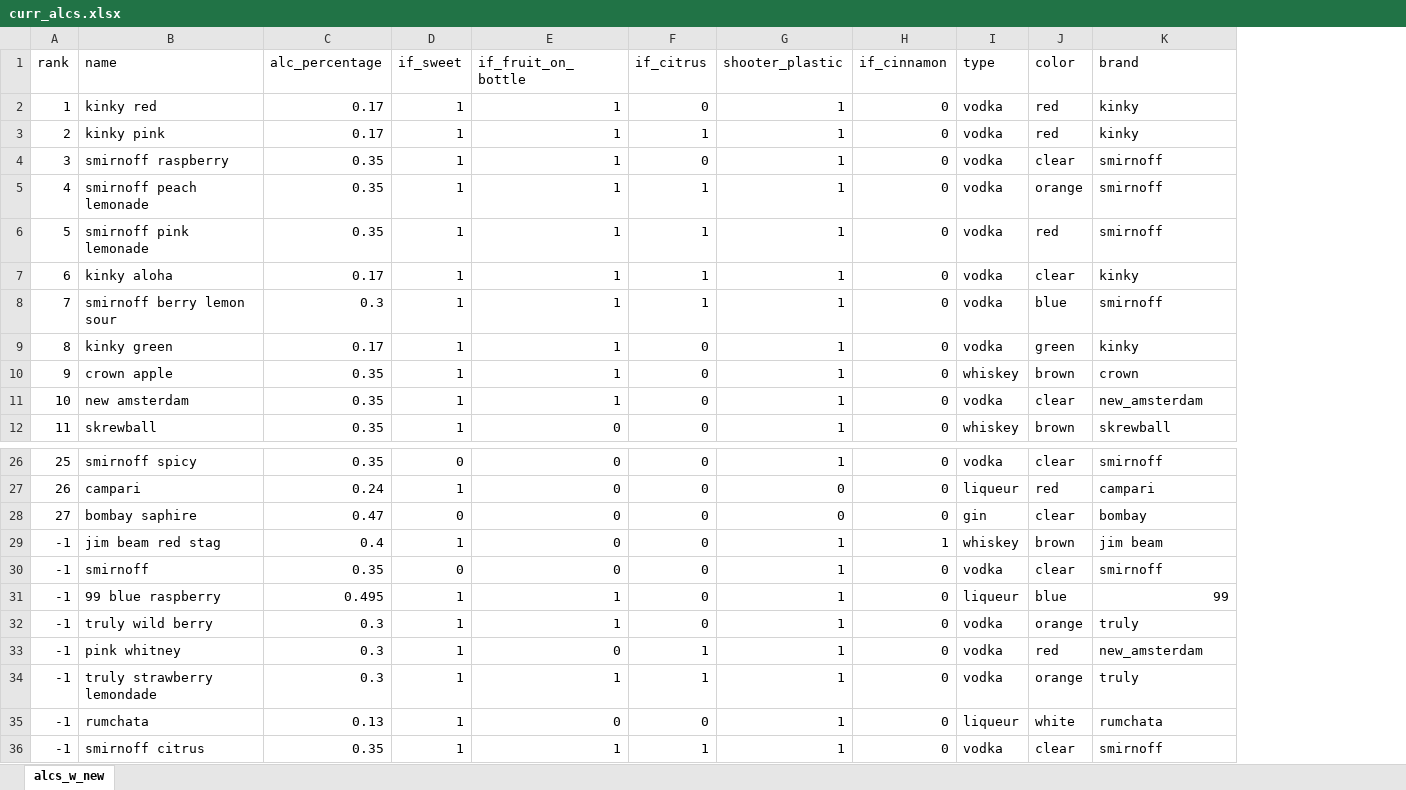
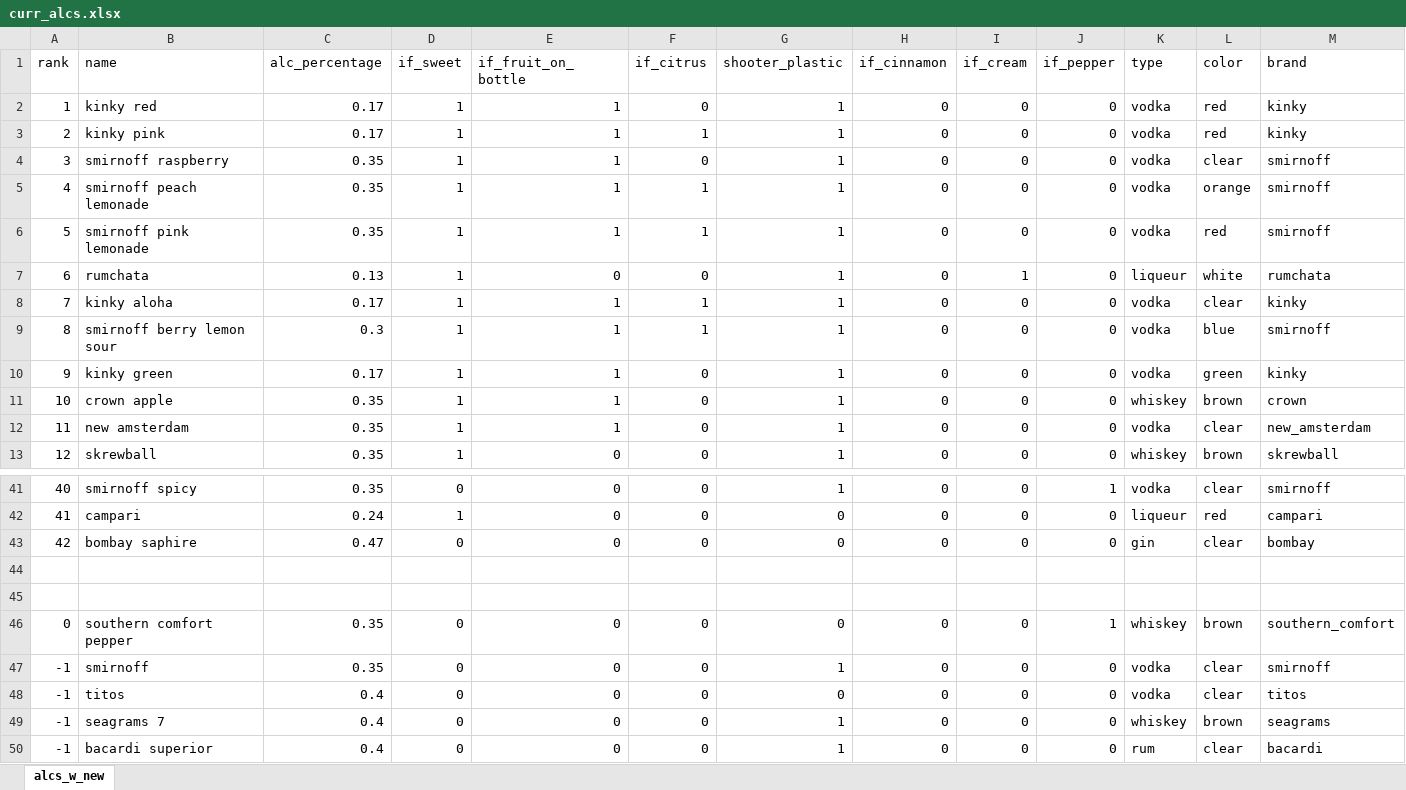
Before and after one commit to cnr-dxn/rach-shooter-model, an Excel workbook: curr_alcs.xlsx, sheet alcs_w_new, drawn as a sheet; only a part is shown, gaps mark what is left out; values as stored, in another font and other column widths than the file's, no borders; removed rows and columns are numbered as before the commit, all else as after; the diff covers the shown part only; the diff names each change by its address in the sheet, - before the commit and + after, or states it on an @@ line.

```diff
--- a/curr_alcs.xlsx (sheet alcs_w_new)
+++ b/curr_alcs.xlsx (sheet alcs_w_new)
+column I (if_cream), rows 2-6: all 0; rows 8-13: all 0; rows 41-43: all 0; row 47: 0
+column J (if_pepper), rows 2-6: all 0; rows 8-13: all 0; rows 41-43: 1 | 0 | 0; row 47: 0
@@ row 35 moved to row 7: 6 @@
@@ column A (rank) renumbered between rows 8 and 43 @@
-row 44: -1 | jim beam red stag | 0.4 | 1 | 0 | 0 | 1 | 1 | whiskey | brown | jim beam
+row 44: (empty)
+row 45: (empty)
+row 46: 0 | southern comfort pepper | 0.35 | 0 | 0 | 0 | 0 | 0 | 0 | 1 | whiskey | brown | southern_comfort
@@ row 31 moved to row 25: 24 @@
@@ row 32 moved to row 17: 16 @@
@@ row 33 moved to row 19: 18 @@
-row 34: -1 | truly strawberry lemondade | 0.3 | 1 | 1 | 1 | 1 | 0 | vodka | orange | truly
-row 36: -1 | smirnoff citrus | 0.35 | 1 | 1 | 1 | 1 | 0 | vodka | clear | smirnoff
+row 48: -1 | titos | 0.4 | 0 | 0 | 0 | 0 | 0 | 0 | 0 | vodka | clear | titos
+row 49: -1 | seagrams 7 | 0.4 | 0 | 0 | 0 | 1 | 0 | 0 | 0 | whiskey | brown | seagrams
+row 50: -1 | bacardi superior | 0.4 | 0 | 0 | 0 | 1 | 0 | 0 | 0 | rum | clear | bacardi
```
Also changed, not shown: 11 added rows and 2 edited cells elsewhere in this sheet, 2 other files.
